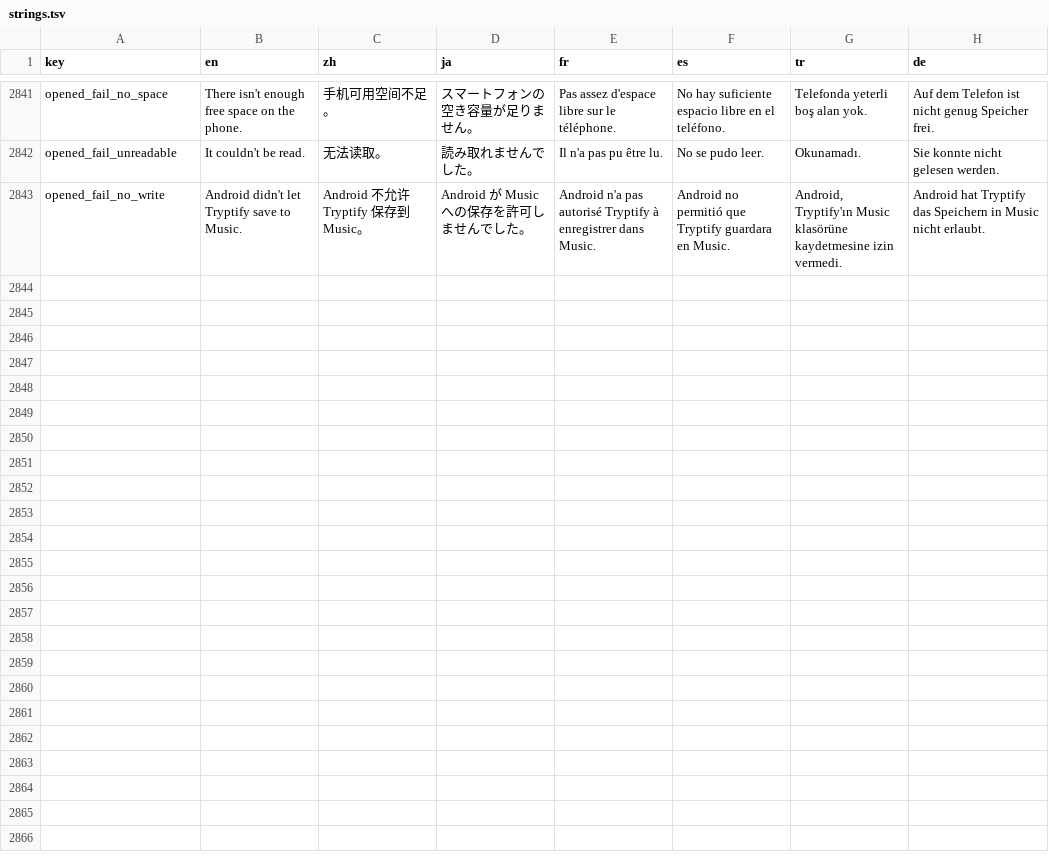
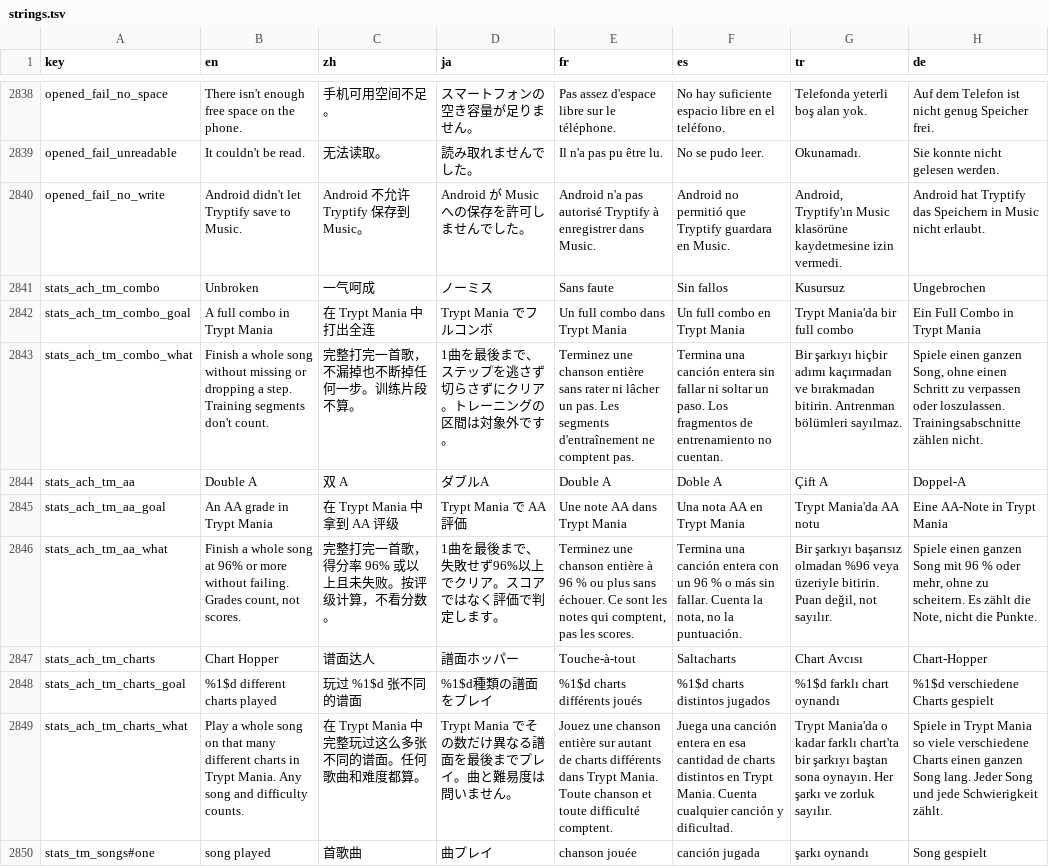
Before and after one commit to sokkaUmB/Tryptify, a TSV file: app/l10n/strings.tsv, drawn as a sheet; only a part is shown, gaps mark what is left out; the diff covers the shown part only; the diff names each change by its address in the sheet, - before the commit and + after, or states it on an @@ line.

Commit message:
Stats: Trypt Mania card and achievements, one night window, Golden Ears fix
A Trypt Mania card on the Stats page, all time: whole songs played and on
how many charts, best grade, full combos, and the last ten songs' accuracy
against the ten before. Runs compare by grade or percent, never score,
which now grows with the combo. Three achievements: Unbroken (a full
combo), Double A (an AA grade) and Chart Hopper (25 charts). The attempt
store bumps a revision on save, so they are checked after each run.

Golden Ears' SQL now matches qualityTierOf: an escaped underscore, and
HIRES counted. Night is 9 pm to 5 am everywhere: the Night owl type, the
night share, the clock chart's Night row and the Night Owl achievement.

The unused Listening Stats screen, its view model, route and three
strings are gone. Write-ups no longer state how many charts and
achievements there are.

```diff
--- a/app/l10n/strings.tsv
+++ b/app/l10n/strings.tsv
+row 2841: stats_ach_tm_combo | Unbroken | 一气呵成 | ノーミス | Sans faute | Sin fallos | Kusursuz | Ungebrochen
+row 2842: stats_ach_tm_combo_goal | A full combo in Trypt Mania | 在 Trypt Mania 中打出全连 | Trypt Mania でフルコンボ | Un full combo dans Trypt Mania | Un full combo en Trypt Mania | Trypt Mania'da bir full combo | Ein Full Combo in Trypt Mania
+row 2843: stats_ach_tm_combo_what | Finish a whole song without missing or dropping a step. Training segments don't count. | 完整打完一首歌，不漏掉也不断掉任何一步。训练片段不算。 | 1曲を最後まで、ステップを逃さず切らさずにクリア。トレーニングの区間は対象外です。 | Terminez une chanson entière sans rater ni lâcher un pas. Les segments d'entraînement ne comptent pas. | Termina una canción entera sin fallar ni soltar un paso. Los fragmentos de entrenamiento no cuentan. | Bir şarkıyı hiçbir adımı kaçırmadan ve bırakmadan bitirin. Antrenman bölümleri sayılmaz. | Spiele einen ganzen Song, ohne einen Schritt zu verpassen oder loszulassen. Trainingsabschnitte zählen nicht.
+row 2844: stats_ach_tm_aa | Double A | 双 A | ダブルA | Double A | Doble A | Çift A | Doppel-A
+row 2845: stats_ach_tm_aa_goal | An AA grade in Trypt Mania | 在 Trypt Mania 中拿到 AA 评级 | Trypt Mania で AA 評価 | Une note AA dans Trypt Mania | Una nota AA en Trypt Mania | Trypt Mania'da AA notu | Eine AA-Note in Trypt Mania
+row 2846: stats_ach_tm_aa_what | Finish a whole song at 96% or more without failing. Grades count, not scores. | 完整打完一首歌，得分率 96% 或以上且未失败。按评级计算，不看分数。 | 1曲を最後まで、失敗せず96%以上でクリア。スコアではなく評価で判定します。 | Terminez une chanson entière à 96 % ou plus sans échouer. Ce sont les notes qui comptent, pas les scores. | Termina una canción entera con un 96 % o más sin fallar. Cuenta la nota, no la puntuación. | Bir şarkıyı başarısız olmadan %96 veya üzeriyle bitirin. Puan değil, not sayılır. | Spiele einen ganzen Song mit 96 % oder mehr, ohne zu scheitern. Es zählt die Note, nicht die Punkte.
+row 2847: stats_ach_tm_charts | Chart Hopper | 谱面达人 | 譜面ホッパー | Touche-à-tout | Saltacharts | Chart Avcısı | Chart-Hopper
+row 2848: stats_ach_tm_charts_goal | %1$d different charts played | 玩过 %1$d 张不同的谱面 | %1$d種類の譜面をプレイ | %1$d charts différents joués | %1$d charts distintos jugados | %1$d farklı chart oynandı | %1$d verschiedene Charts gespielt
+row 2849: stats_ach_tm_charts_what | Play a whole song on that many different charts in Trypt Mania. Any song and difficulty counts. | 在 Trypt Mania 中完整玩过这么多张不同的谱面。任何歌曲和难度都算。 | Trypt Mania でその数だけ異なる譜面を最後までプレイ。曲と難易度は問いません。 | Jouez une chanson entière sur autant de charts différents dans Trypt Mania. Toute chanson et toute difficulté comptent. | Juega una canción entera en esa cantidad de charts distintos en Trypt Mania. Cuenta cualquier canción y dificultad. | Trypt Mania'da o kadar farklı chart'ta bir şarkıyı baştan sona oynayın. Her şarkı ve zorluk sayılır. | Spiele in Trypt Mania so viele verschiedene Charts einen ganzen Song lang. Jeder Song und jede Schwierigkeit zählt.
+row 2850: stats_tm_songs#one | song played | 首歌曲 | 曲プレイ | chanson jouée | canción jugada | şarkı oynandı | Song gespielt
```
Also changed, not shown: 9 added rows, 3 removed rows and 21 edited cells elsewhere in this file, 27 other files.
